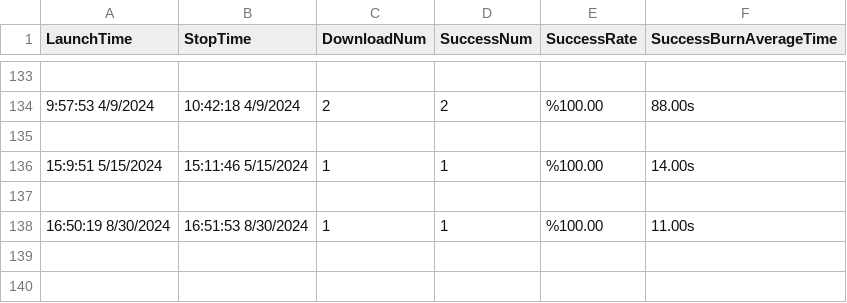
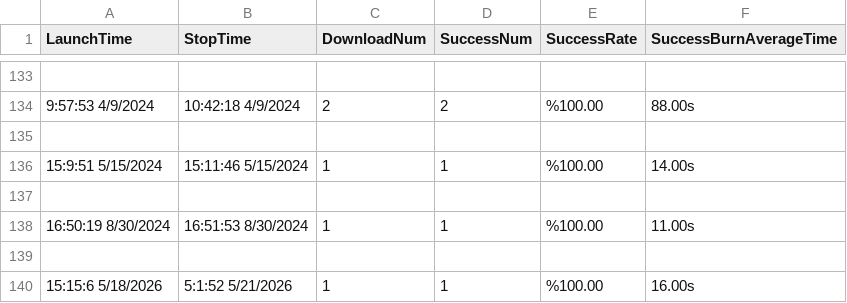
Before and after one commit to Philip-857-bit/Project, a CSV file: firmware/tools/modem_update/flash_tool/A76XX_A79XX_MADL V1.32 Only for Update/ResultStatistic.csv, drawn as a sheet; only a part is shown, gaps mark what is left out.

```diff
--- a/firmware/tools/modem_update/flash_tool/A76XX_A79XX_MADL V1.32 Only for Update/ResultStatistic.csv
+++ b/firmware/tools/modem_update/flash_tool/A76XX_A79XX_MADL V1.32 Only for Update/ResultStatistic.csv
@@ -138 +138,3 @@ LaunchTime,StopTime,DownloadNum,SuccessNum,SuccessRate,SuccessBurnAverageTime
 16:50:19 8/30/2024,16:51:53 8/30/2024,1,1,%100.00,11.00s
+
+15:15:6 5/18/2026,5:1:52 5/21/2026,1,1,%100.00,16.00s
```
Also changed, not shown: 15 other files.
